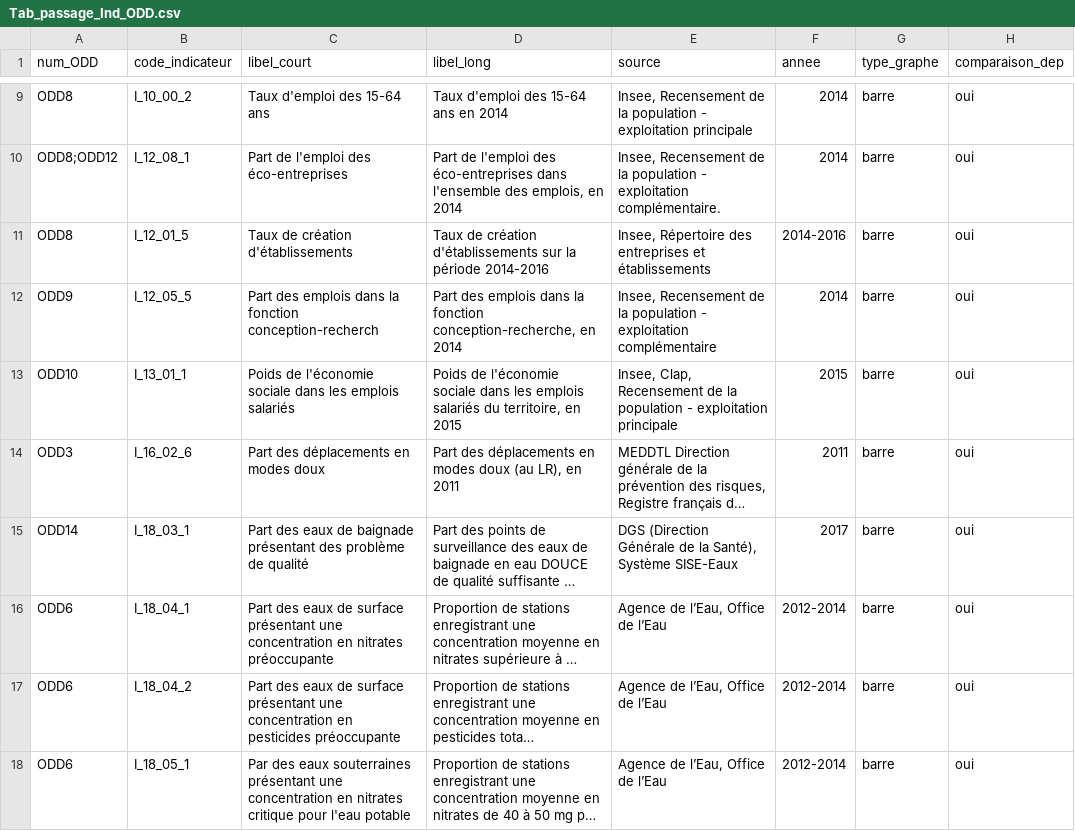
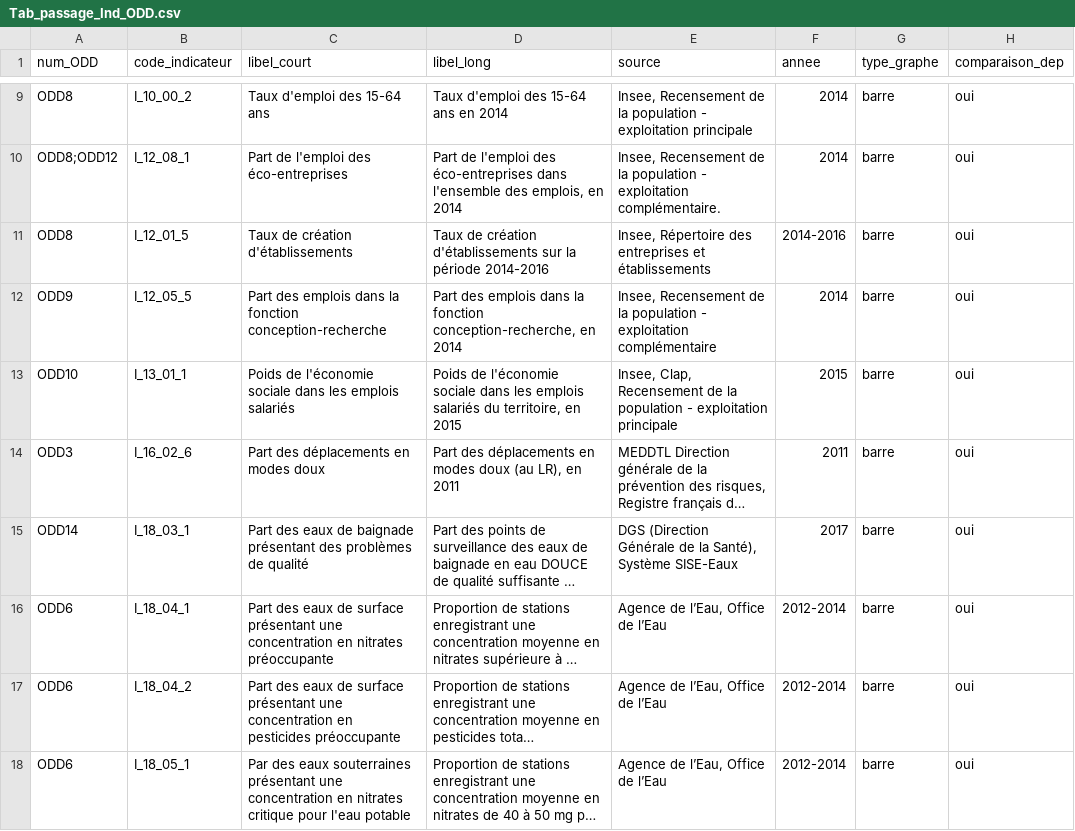
Before and after one commit to manderhalt/dreal_odd, a CSV file: data/Tab_passage_Ind_ODD.csv, drawn as a sheet; only a part is shown, gaps mark what is left out; long unchanged cells end in …; the diff names each change by its address in the sheet, - before the commit and + after, or states it on an @@ line.

Commit message:
AXEL -UPD- fixed some errors in the original documents

```diff
--- a/data/Tab_passage_Ind_ODD.csv
+++ b/data/Tab_passage_Ind_ODD.csv
-C12 (libel_court): …la fonction conception-recherch
+C12 (libel_court): …la fonction conception-recherche
-C15 (libel_court): …présentant des problème de qualité
+C15 (libel_court): …présentant des problèmes de qualité
```
